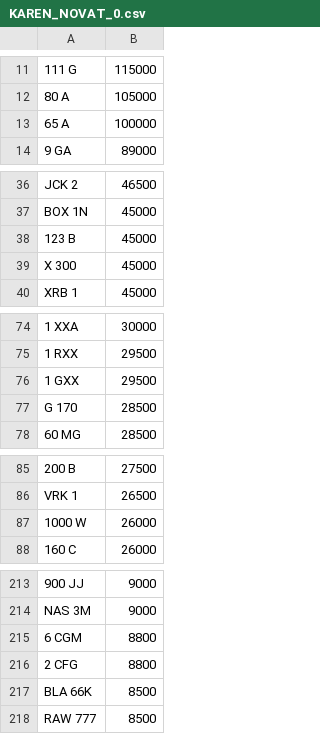
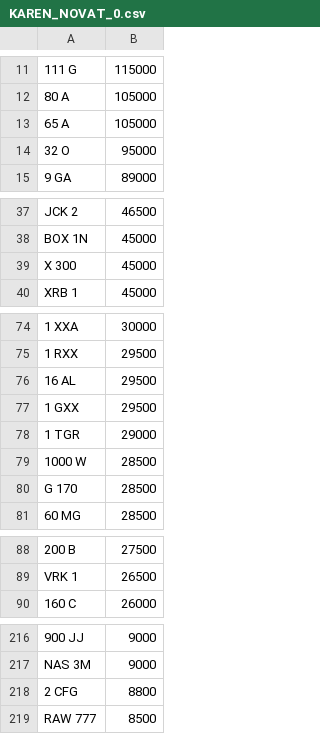
Before and after one commit to jamessaperia/simplyreg, a CSV file: csv/KAREN_NOVAT_0.csv, drawn as a sheet; only a part is shown, gaps mark what is left out; removed rows and columns are numbered as before the commit, all else as after; the diff covers the shown part only; the diff names each change by its address in the sheet, - before the commit and + after, or states it on an @@ line.

```diff
--- a/csv/KAREN_NOVAT_0.csv
+++ b/csv/KAREN_NOVAT_0.csv
-B13: 100000
+B13: 105000
+row 14: 32 O | 95000
-row 38: 123 B | 45000
+row 76: 16 AL | 29500
+row 78: 1 TGR | 29000
+row 79: 1000 W | 28500
-row 87: 1000 W | 26000
-row 215: 6 CGM | 8800
-row 217: BLA 66K | 8500
```
Also changed, not shown: 4 added rows, 3 removed rows and 1 moved row elsewhere in this file, csv/KAREN_PLUSVAT_0.csv.
